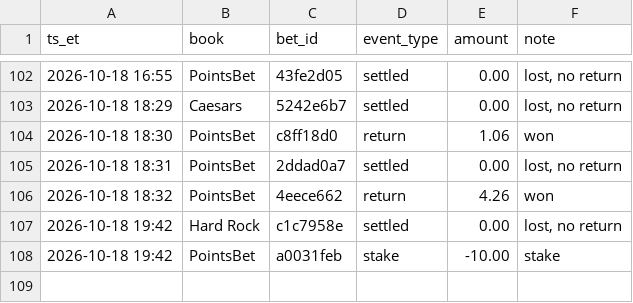
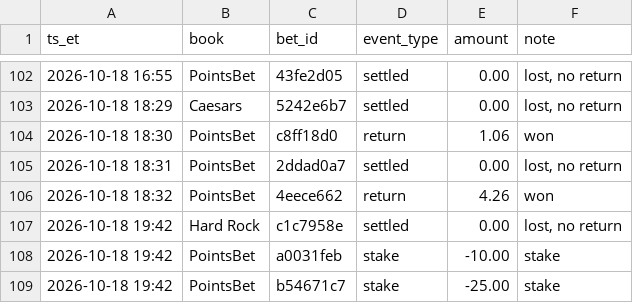
Before and after one commit to s-chuch/bet-dashboard, a CSV file: data/ledger.csv, drawn as a sheet; only a part is shown, gaps mark what is left out; the diff names each change by its address in the sheet, - before the commit and + after, or states it on an @@ line.

Commit message:
box: ledger log date=2026-10-18 book=PointsBet event=Panteras de Aguasca

```diff
--- a/data/ledger.csv
+++ b/data/ledger.csv
+row 109: 2026-10-18 19:42 | PointsBet | b54671c7 | stake | -25.00 | stake
```
Also changed, not shown: data/balances.csv, data/bets.csv.
